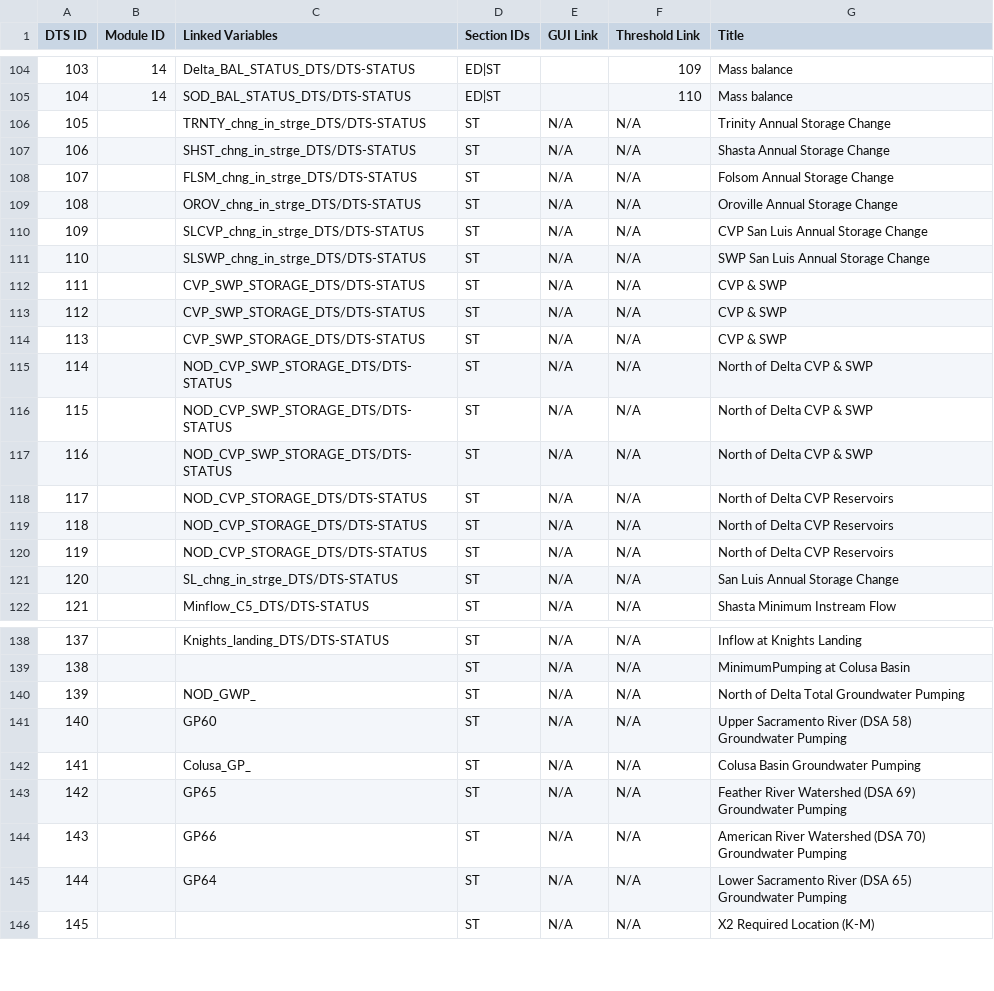
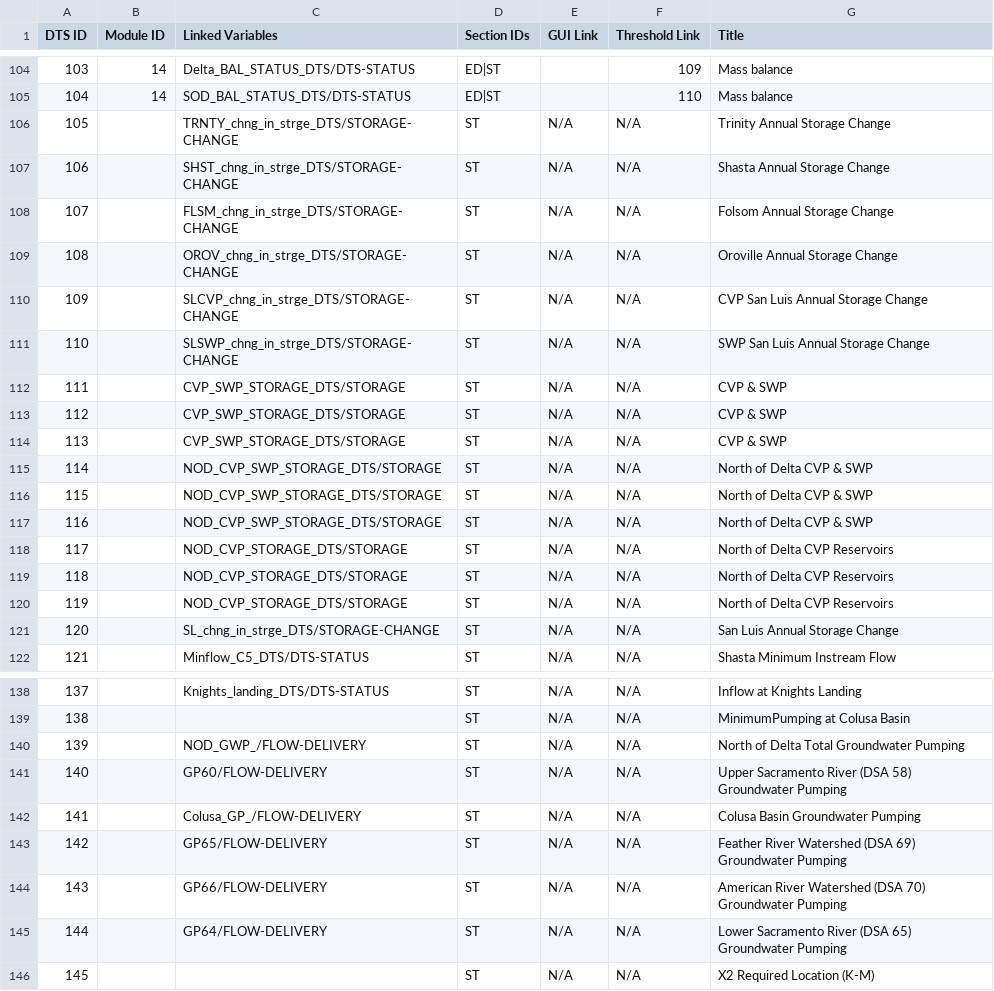
Before and after one commit to CentralValleyModeling/DWR-Enhanced-Post-Processing-Tool, a CSV file: eppt-nbui/src/main/config/qaqc/Details.csv, drawn as a sheet; only a part is shown, gaps mark what is left out; the diff covers the shown part only.

```diff
--- a/eppt-nbui/src/main/config/qaqc/Details.csv
+++ b/eppt-nbui/src/main/config/qaqc/Details.csv
@@ -105,18 +105,18 @@
 104,14,SOD_BAL_STATUS_DTS/DTS-STATUS,ED|ST,,110,Mass balance
-105,,TRNTY_chng_in_strge_DTS/DTS-STATUS,ST,N/A,N/A,Trinity Annual Storage Change
-106,,SHST_chng_in_strge_DTS/DTS-STATUS,ST,N/A,N/A,Shasta Annual Storage Change
-107,,FLSM_chng_in_strge_DTS/DTS-STATUS,ST,N/A,N/A,Folsom Annual Storage Change
-108,,OROV_chng_in_strge_DTS/DTS-STATUS,ST,N/A,N/A,Oroville Annual Storage Change
-109,,SLCVP_chng_in_strge_DTS/DTS-STATUS,ST,N/A,N/A,CVP San Luis Annual Storage Change
-110,,SLSWP_chng_in_strge_DTS/DTS-STATUS,ST,N/A,N/A,SWP San Luis Annual Storage Change
-111,,CVP_SWP_STORAGE_DTS/DTS-STATUS,ST,N/A,N/A,CVP & SWP
-112,,CVP_SWP_STORAGE_DTS/DTS-STATUS,ST,N/A,N/A,CVP & SWP
-113,,CVP_SWP_STORAGE_DTS/DTS-STATUS,ST,N/A,N/A,CVP & SWP
-114,,NOD_CVP_SWP_STORAGE_DTS/DTS-STATUS,ST,N/A,N/A,North of Delta CVP & SWP
-115,,NOD_CVP_SWP_STORAGE_DTS/DTS-STATUS,ST,N/A,N/A,North of Delta CVP & SWP
-116,,NOD_CVP_SWP_STORAGE_DTS/DTS-STATUS,ST,N/A,N/A,North of Delta CVP & SWP
-117,,NOD_CVP_STORAGE_DTS/DTS-STATUS,ST,N/A,N/A,North of Delta CVP Reservoirs
-118,,NOD_CVP_STORAGE_DTS/DTS-STATUS,ST,N/A,N/A,North of Delta CVP Reservoirs
-119,,NOD_CVP_STORAGE_DTS/DTS-STATUS,ST,N/A,N/A,North of Delta CVP Reservoirs
-120,,SL_chng_in_strge_DTS/DTS-STATUS,ST,N/A,N/A,San Luis Annual Storage Change
+105,,TRNTY_chng_in_strge_DTS/STORAGE-CHANGE,ST,N/A,N/A,Trinity Annual Storage Change
+106,,SHST_chng_in_strge_DTS/STORAGE-CHANGE,ST,N/A,N/A,Shasta Annual Storage Change
+107,,FLSM_chng_in_strge_DTS/STORAGE-CHANGE,ST,N/A,N/A,Folsom Annual Storage Change
+108,,OROV_chng_in_strge_DTS/STORAGE-CHANGE,ST,N/A,N/A,Oroville Annual Storage Change
+109,,SLCVP_chng_in_strge_DTS/STORAGE-CHANGE,ST,N/A,N/A,CVP San Luis Annual Storage Change
+110,,SLSWP_chng_in_strge_DTS/STORAGE-CHANGE,ST,N/A,N/A,SWP San Luis Annual Storage Change
+111,,CVP_SWP_STORAGE_DTS/STORAGE,ST,N/A,N/A,CVP & SWP
+112,,CVP_SWP_STORAGE_DTS/STORAGE,ST,N/A,N/A,CVP & SWP
+113,,CVP_SWP_STORAGE_DTS/STORAGE,ST,N/A,N/A,CVP & SWP
+114,,NOD_CVP_SWP_STORAGE_DTS/STORAGE,ST,N/A,N/A,North of Delta CVP & SWP
+115,,NOD_CVP_SWP_STORAGE_DTS/STORAGE,ST,N/A,N/A,North of Delta CVP & SWP
+116,,NOD_CVP_SWP_STORAGE_DTS/STORAGE,ST,N/A,N/A,North of Delta CVP & SWP
+117,,NOD_CVP_STORAGE_DTS/STORAGE,ST,N/A,N/A,North of Delta CVP Reservoirs
+118,,NOD_CVP_STORAGE_DTS/STORAGE,ST,N/A,N/A,North of Delta CVP Reservoirs
+119,,NOD_CVP_STORAGE_DTS/STORAGE,ST,N/A,N/A,North of Delta CVP Reservoirs
+120,,SL_chng_in_strge_DTS/STORAGE-CHANGE,ST,N/A,N/A,San Luis Annual Storage Change
 121,,Minflow_C5_DTS/DTS-STATUS,ST,N/A,N/A,Shasta Minimum Instream Flow
@@ -139,8 +139,8 @@
 138,,,ST,N/A,N/A,MinimumPumping at Colusa Basin
-139,,NOD_GWP_,ST,N/A,N/A,North of Delta Total Groundwater Pumping
-140,,GP60,ST,N/A,N/A,Upper Sacramento River (DSA 58) Groundwater Pumping
-141,,Colusa_GP_,ST,N/A,N/A,Colusa Basin Groundwater Pumping
-142,,GP65,ST,N/A,N/A,Feather River Watershed (DSA 69) Groundwater Pumping
-143,,GP66,ST,N/A,N/A,American River Watershed (DSA 70) Groundwater Pumping
-144,,GP64,ST,N/A,N/A,Lower Sacramento River (DSA 65) Groundwater Pumping
+139,,NOD_GWP_/FLOW-DELIVERY,ST,N/A,N/A,North of Delta Total Groundwater Pumping
+140,,GP60/FLOW-DELIVERY,ST,N/A,N/A,Upper Sacramento River (DSA 58) Groundwater Pumping
+141,,Colusa_GP_/FLOW-DELIVERY,ST,N/A,N/A,Colusa Basin Groundwater Pumping
+142,,GP65/FLOW-DELIVERY,ST,N/A,N/A,Feather River Watershed (DSA 69) Groundwater Pumping
+143,,GP66/FLOW-DELIVERY,ST,N/A,N/A,American River Watershed (DSA 70) Groundwater Pumping
+144,,GP64/FLOW-DELIVERY,ST,N/A,N/A,Lower Sacramento River (DSA 65) Groundwater Pumping
 145,,,ST,N/A,N/A,X2 Required Location (K-M)
```
Also changed, not shown: 19 edited cells elsewhere in this file, eppt-report-engine/src/main/resources/Details.csv, 3 other files.
